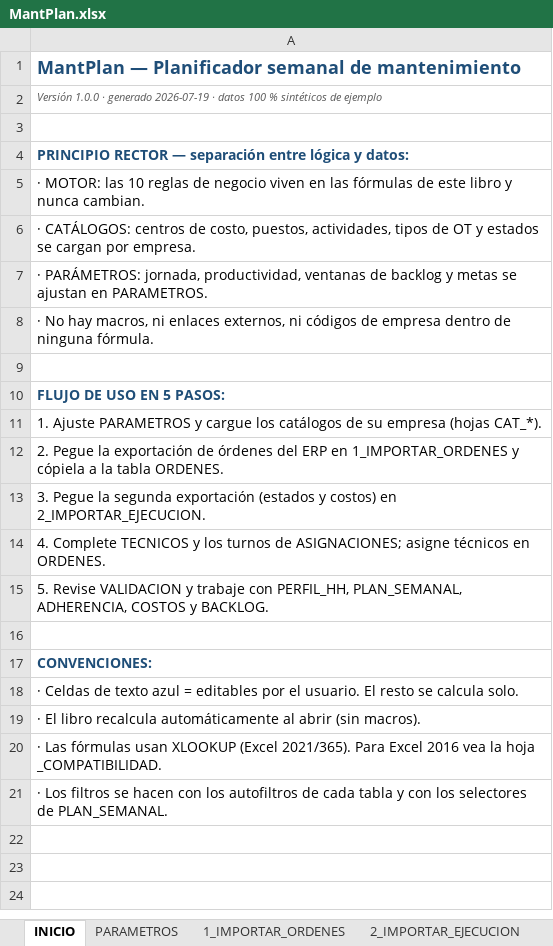
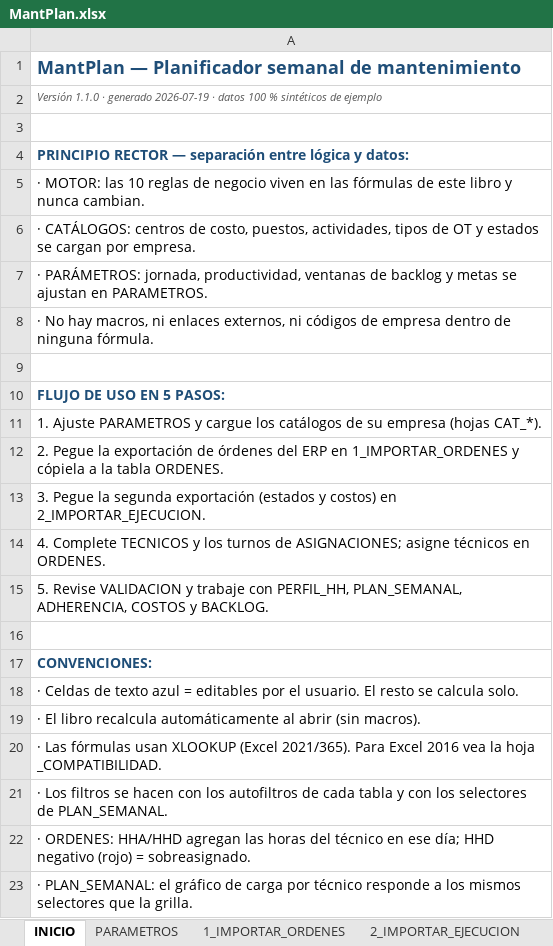
Before and after one commit to Crysthian04/Creacion-de-Notepad, an Excel workbook: mantplan/MantPlan.xlsx, sheet INICIO, drawn as a sheet; values as stored, in another font and other column widths than the file's, no borders; the diff names each change by its address in the sheet, - before the commit and + after, or states it on an @@ line.

```diff
--- a/mantplan/MantPlan.xlsx (sheet INICIO)
+++ b/mantplan/MantPlan.xlsx (sheet INICIO)
-A2: Versión 1.0.0 · generado…
+A2: Versión 1.1.0 · generado…
+row 22: · ORDENES: HHA/HHD agregan las horas del técnico en ese día; HHD negativo (rojo) = sobreasignado.
+row 23: · PLAN_SEMANAL: el gráfico de carga por técnico responde a los mismos selectores que la grilla.
```
Also changed, not shown: sheet PLAN_SEMANAL, sheet ORDENES, sheet _COMPATIBILIDAD, charts or pictures, 2 other files.
